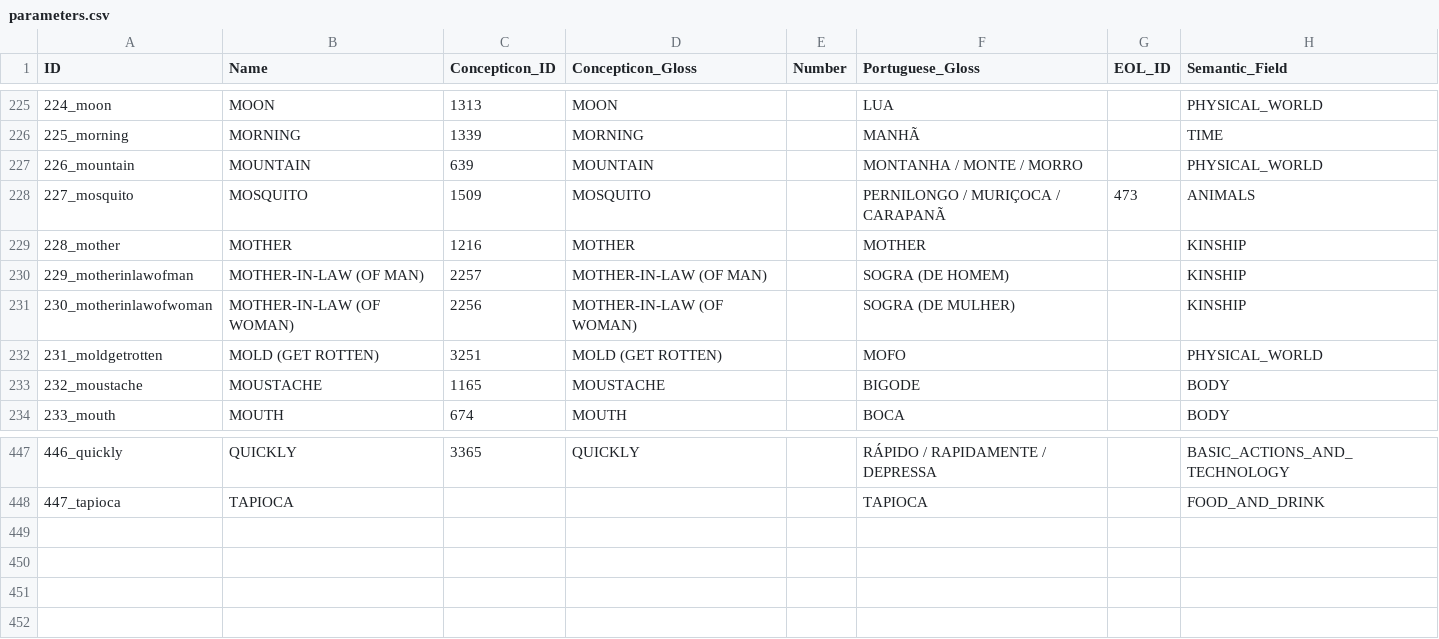
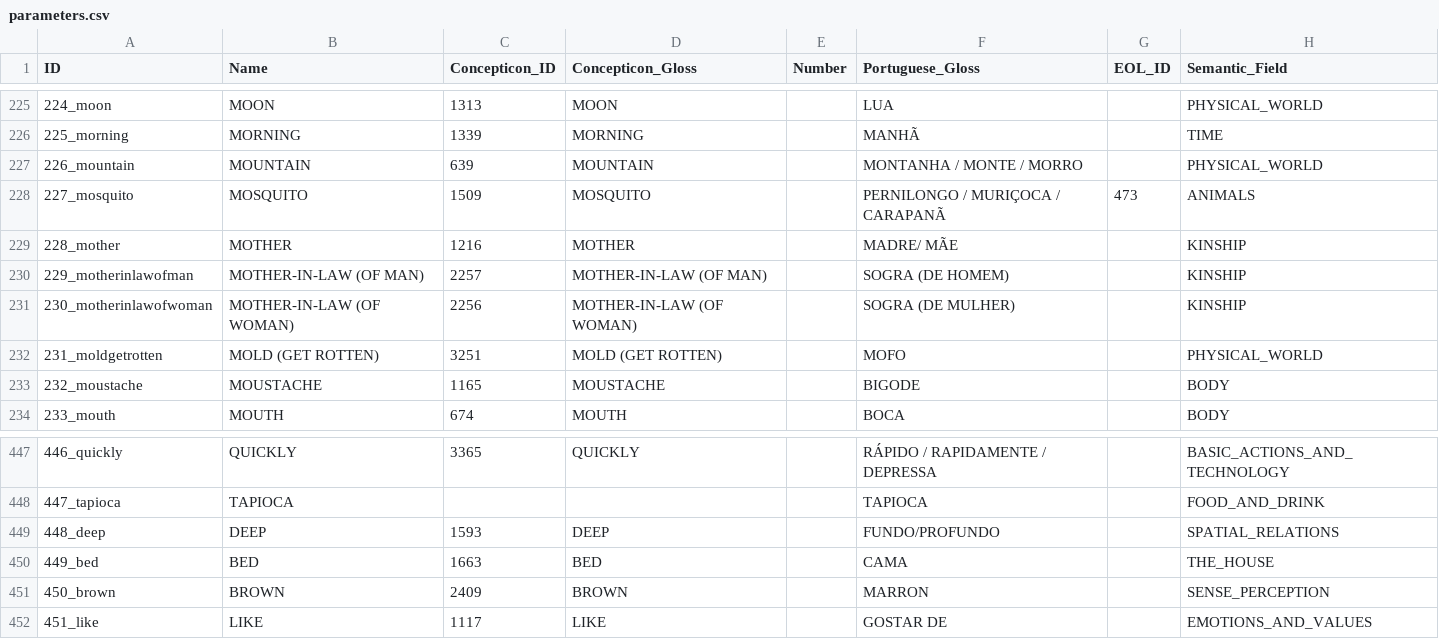
Before and after one commit to tupian-language-resources/tuled, a CSV file: cldf/parameters.csv, drawn as a sheet; only a part is shown, gaps mark what is left out.

Commit message:
database no new concepts

```diff
--- a/cldf/parameters.csv
+++ b/cldf/parameters.csv
@@ -228,3 +228,3 @@ ID,Name,Concepticon_ID,Concepticon_Gloss,Number,Portuguese_Gloss,EOL_ID,Semantic
 227_mosquito,MOSQUITO,1509,MOSQUITO,,PERNILONGO / MURIÇOCA / CARAPANÃ,473,ANIMALS
-228_mother,MOTHER,1216,MOTHER,,MOTHER,,KINSHIP
+228_mother,MOTHER,1216,MOTHER,,MADRE/ MÃE,,KINSHIP
 229_motherinlawofman,MOTHER-IN-LAW (OF MAN),2257,MOTHER-IN-LAW (OF MAN),,SOGRA (DE HOMEM),,KINSHIP
@@ -448 +448,5 @@ ID,Name,Concepticon_ID,Concepticon_Gloss,Number,Portuguese_Gloss,EOL_ID,Semantic
 447_tapioca,TAPIOCA,,,,TAPIOCA,,FOOD_AND_DRINK
+448_deep,DEEP,1593,DEEP,,FUNDO/PROFUNDO,,SPATIAL_RELATIONS
+449_bed,BED,1663,BED,,CAMA,,THE_HOUSE
+450_brown,BROWN,2409,BROWN,,MARRON,,SENSE_PERCEPTION
+451_like,LIKE,1117,LIKE,,GOSTAR DE,,EMOTIONS_AND_VALUES
```
Also changed, not shown: etc/concepts.tsv, 14 other files.
